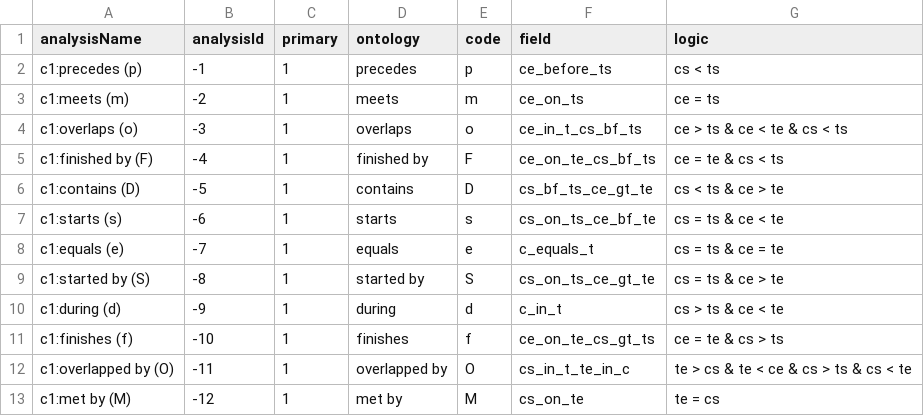
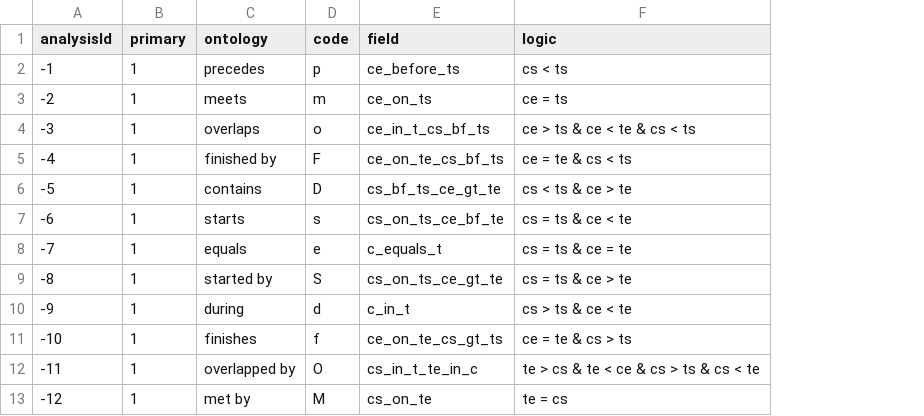
Before and after one commit to OHDSI/CohortDiagnostics, a CSV file: inst/settings/cohortAnalysisRef.csv, drawn as a sheet; only a part is shown; the diff names each change by its address in the sheet, - before the commit and + after, or states it on an @@ line.

Commit message:
Add getCohortRelationshipIntervalOntology

```diff
--- a/inst/settings/cohortAnalysisRef.csv
+++ b/inst/settings/cohortAnalysisRef.csv
-column A (analysisName), rows 2-13: c1:precedes (p) | c1:meets (m) | c1:overlaps (o) | c1:finished by (F) | c1:contains (D) | c1:starts (s) | c1:equals (e) | c1:started by (S) | c1:during (d) | c1:finishes (f) | c1:overlapped by (O) | c1:met by (M)
```
Also changed, not shown: 4 other files.
